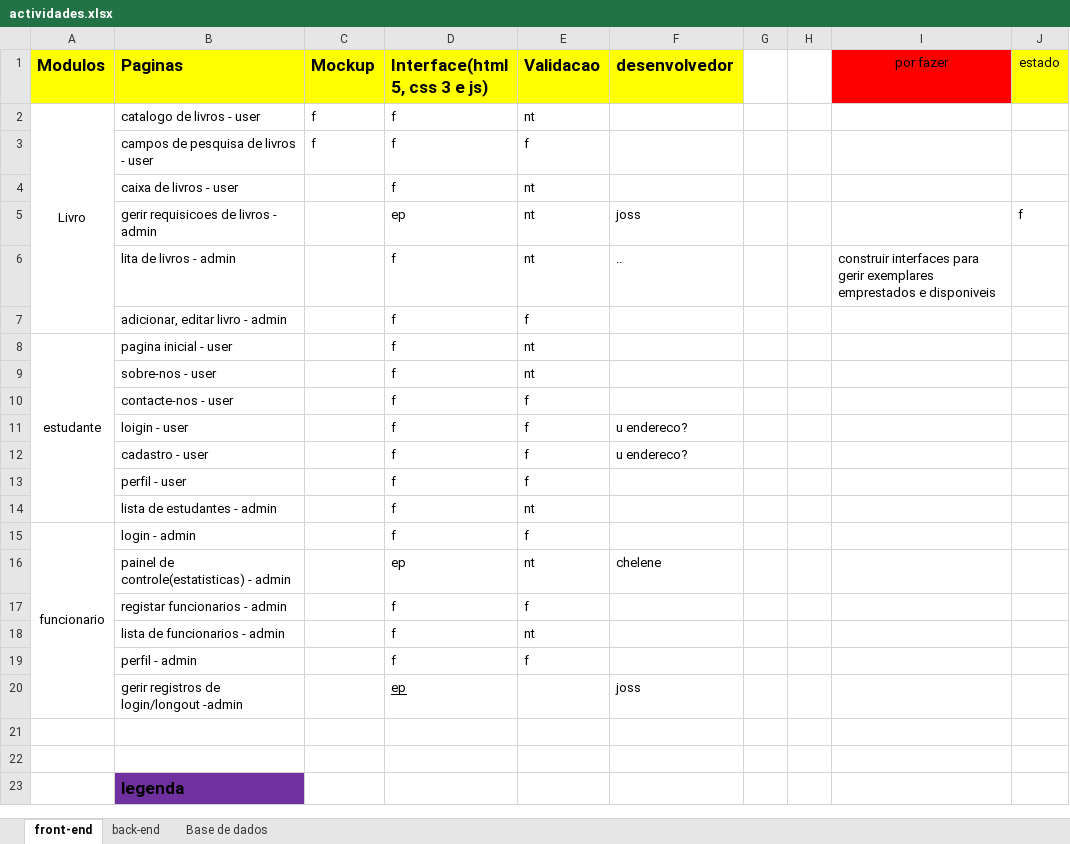
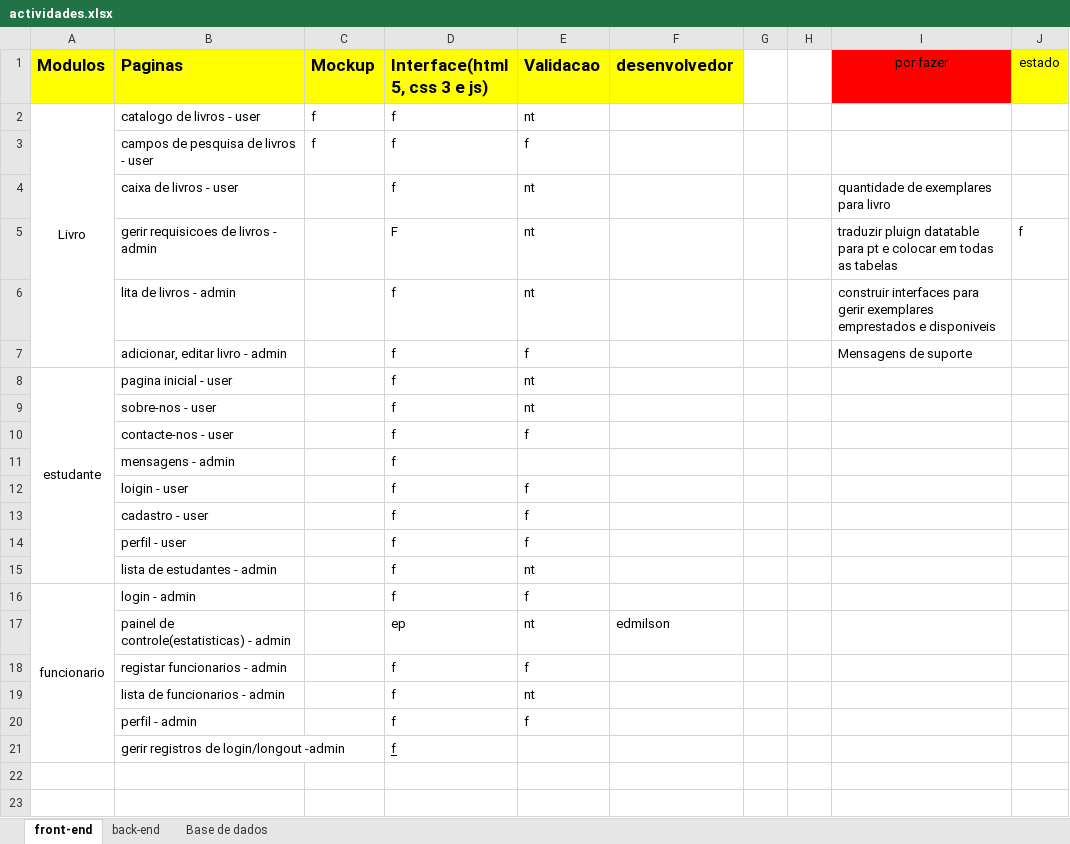
Before and after one commit to yulaGuivala/Gestao-de-Biblioteca, an Excel workbook: Documentacao/actividades.xlsx, sheet front-end, drawn as a sheet; only a part is shown; the shorter side is filled out with more unchanged rows; values as stored, in another font and other column widths than the file's, no borders; conditional formats not drawn; addresses are those after the commit; the diff names each change by its address in the sheet, - before the commit and + after, or states it on an @@ line.

```diff
--- a/Documentacao/actividades.xlsx (sheet front-end)
+++ b/Documentacao/actividades.xlsx (sheet front-end)
-I4 (por fazer): (empty)
+I4 (por fazer): quantidade de exemplares para livro
-D5 (Interface(html 5, css 3 e js)): ep
+D5 (Interface(html 5, css 3 e js)): F
-F5 (desenvolvedor): joss
+F5 (desenvolvedor): (empty)
-I5 (por fazer): (empty)
+I5 (por fazer): traduzir pluign datatable para pt e colocar em todas as tabelas
-F6 (desenvolvedor): ..
+F6 (desenvolvedor): (empty)
-I7 (por fazer): (empty)
+I7 (por fazer): Mensagens de suporte
+row 11:  | mensagens - admin |  | f
-F12:F13 (desenvolvedor): u endereco?
+F12:F13 (desenvolvedor): (empty)
-F17 (desenvolvedor): chelene
+F17 (desenvolvedor): edmilson
-D21 (Interface(html 5, css 3 e js)): ep
+D21 (Interface(html 5, css 3 e js)): f
-F21 (desenvolvedor): joss
+F21 (desenvolvedor): (empty)
```
Also changed, not shown: sheet back-end, sheet Base de dados, 1 other file.
